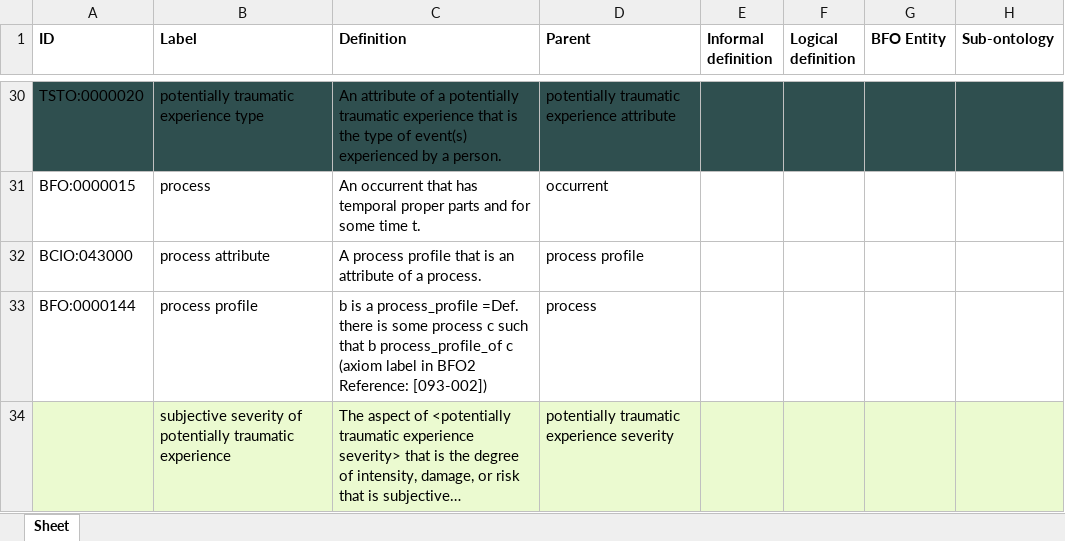
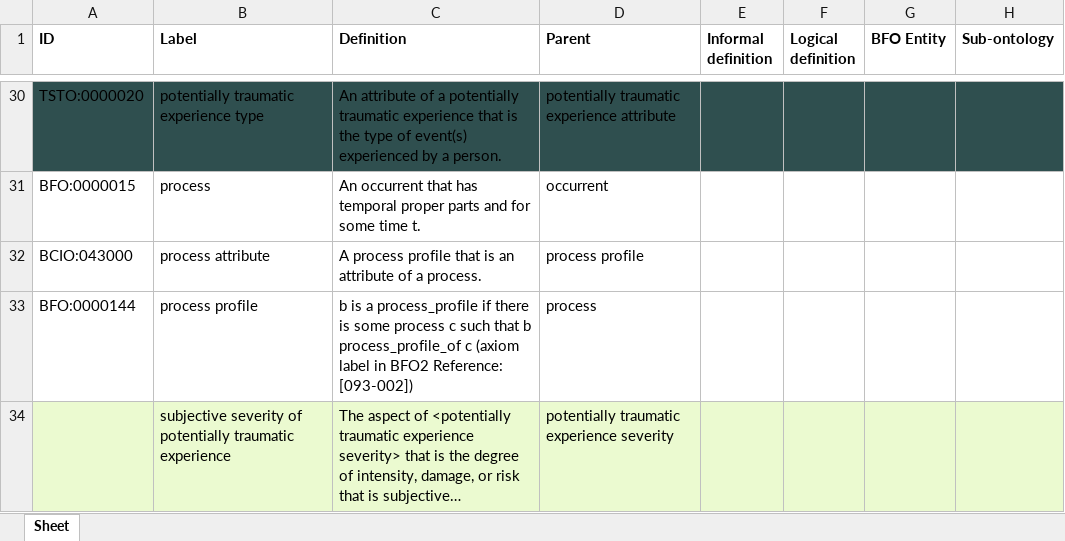
Before and after one commit to robertjwest/Potentially-Traumatic-Experiences-Ontology, an Excel workbook: TSO classes.xlsx, sheet Sheet, drawn as a sheet; only a part is shown, gaps mark what is left out; long unchanged cells end in …; values as stored, in another font and other column widths than the file's, no borders; the diff names each change by its address in the sheet, - before the commit and + after, or states it on an @@ line.

Commit message:
Update Definition of process profile in TSO classes.xlsx

```diff
--- a/TSO classes.xlsx (sheet Sheet)
+++ b/TSO classes.xlsx (sheet Sheet)
-C33 (Definition): …a process_profile =Def. there is…
+C33 (Definition): …a process_profile if there is…
```
